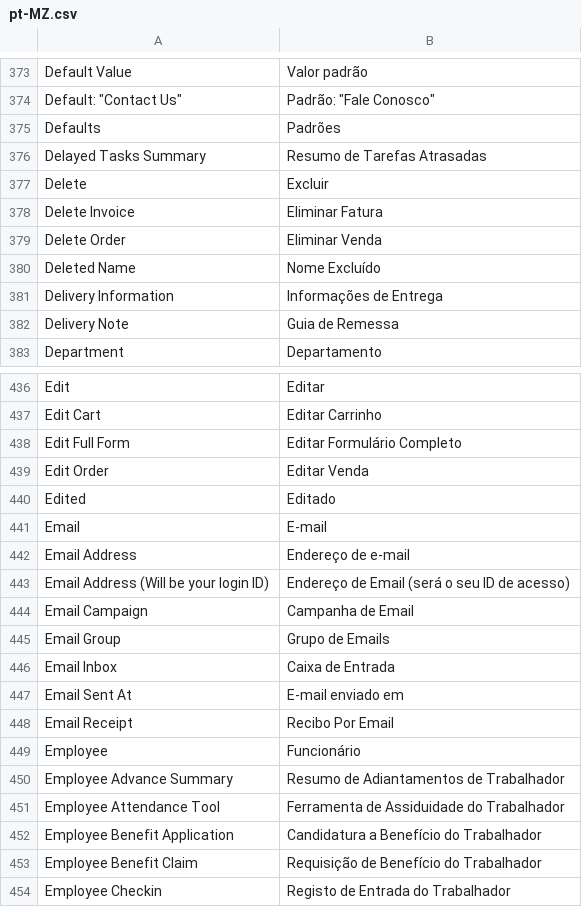
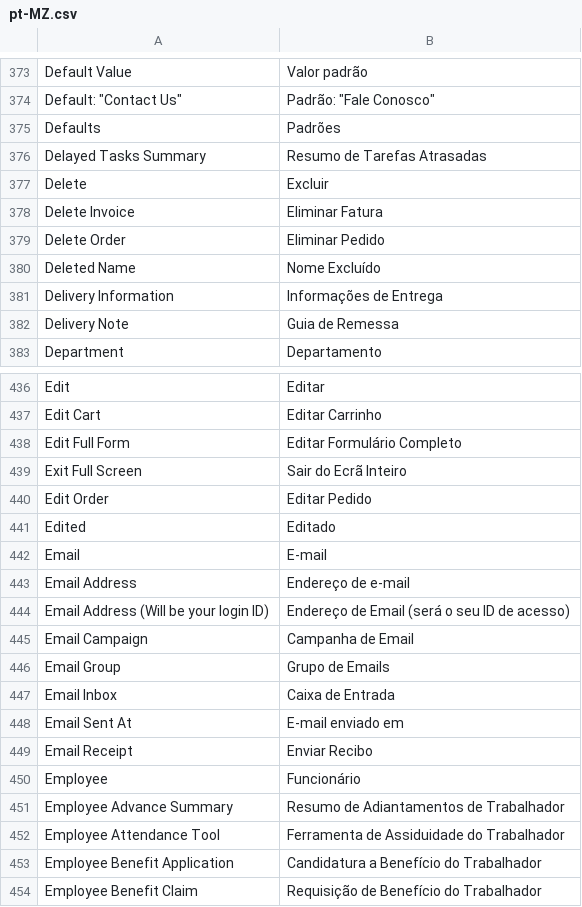
Before and after one commit to bboa3/erpnext_mz, a CSV file: erpnext_mz/translations/pt-MZ.csv, drawn as a sheet; only a part is shown, gaps mark what is left out; the shorter side is filled out with more unchanged rows; addresses are those after the commit; the diff names each change by its address in the sheet, - before the commit and + after, or states it on an @@ line.

Commit message:
Enhance Portuguese translations in pt-MZ.csv by adding new terms such as 'Delete Order', 'Edit Full Form', and 'Email Receipt', while also improving existing translations for better localization accuracy.

```diff
--- a/erpnext_mz/translations/pt-MZ.csv
+++ b/erpnext_mz/translations/pt-MZ.csv
-B379: Eliminar Venda
+B379: Eliminar Pedido
+row 439: Exit Full Screen | Sair do Ecrã Inteiro
-B440: Editar Venda
+B440: Editar Pedido
-B449: Recibo Por Email
+B449: Enviar Recibo
```
